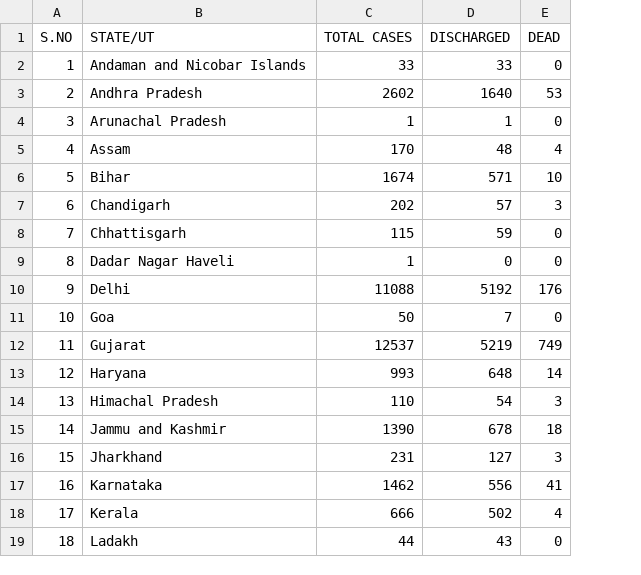
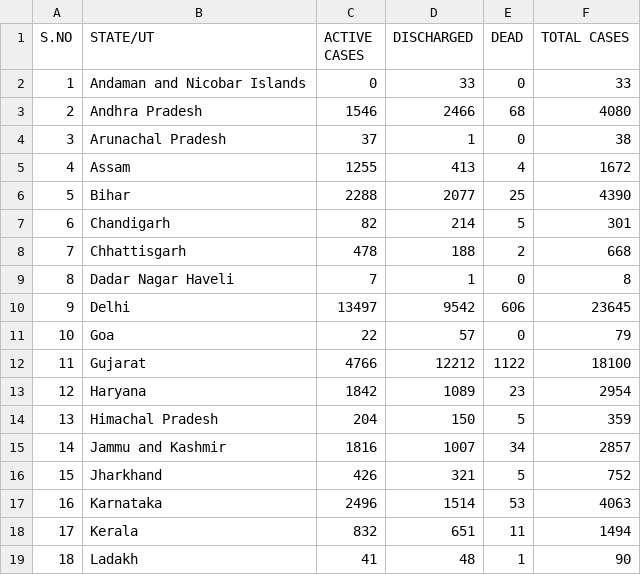
Before and after one commit to Ram-95/Corona-Tracker, a CSV file: COVID-19_State_wise_Information.csv, drawn as a sheet; only a part is shown; removed rows and columns are numbered as before the commit, all else as after; the diff covers the shown part only; the diff names each change by its address in the sheet, - before the commit and + after, or states it on an @@ line.

Commit message:
Data as on 4th June, 2020

```diff
--- a/COVID-19_State_wise_Information.csv
+++ b/COVID-19_State_wise_Information.csv
-column C (TOTAL CASES), rows 2-19: 33 | 2602 | 1 | 170 | 1674 | 202 | 115 | 1 | 11088 | 50 | 12537 | 993 | 110 | 1390 | 231 | 1462 | 666 | 44
+column C (ACTIVE CASES), rows 2-19: 0 | 1546 | 37 | 1255 | 2288 | 82 | 478 | 7 | 13497 | 22 | 4766 | 1842 | 204 | 1816 | 426 | 2496 | 832 | 41
+column F (TOTAL CASES), rows 2-19: 33 | 4080 | 38 | 1672 | 4390 | 301 | 668 | 8 | 23645 | 79 | 18100 | 2954 | 359 | 2857 | 752 | 4063 | 1494 | 90
-D3 (DISCHARGED): 1640
+D3 (DISCHARGED): 2466
-E3 (DEAD): 53
+E3 (DEAD): 68
-D5 (DISCHARGED): 48
+D5 (DISCHARGED): 413
-D6 (DISCHARGED): 571
+D6 (DISCHARGED): 2077
-E6 (DEAD): 10
+E6 (DEAD): 25
-D7 (DISCHARGED): 57
+D7 (DISCHARGED): 214
-E7 (DEAD): 3
+E7 (DEAD): 5
-D8 (DISCHARGED): 59
+D8 (DISCHARGED): 188
-E8 (DEAD): 0
+E8 (DEAD): 2
-D9 (DISCHARGED): 0
+D9 (DISCHARGED): 1
-D10 (DISCHARGED): 5192
+D10 (DISCHARGED): 9542
-E10 (DEAD): 176
+E10 (DEAD): 606
-D11 (DISCHARGED): 7
+D11 (DISCHARGED): 57
-D12 (DISCHARGED): 5219
+D12 (DISCHARGED): 12212
-E12 (DEAD): 749
+E12 (DEAD): 1122
-D13 (DISCHARGED): 648
+D13 (DISCHARGED): 1089
-E13 (DEAD): 14
+E13 (DEAD): 23
-D14 (DISCHARGED): 54
+D14 (DISCHARGED): 150
-E14 (DEAD): 3
+E14 (DEAD): 5
-D15 (DISCHARGED): 678
+D15 (DISCHARGED): 1007
-E15 (DEAD): 18
+E15 (DEAD): 34
-D16 (DISCHARGED): 127
+D16 (DISCHARGED): 321
-E16 (DEAD): 3
+E16 (DEAD): 5
-D17 (DISCHARGED): 556
+D17 (DISCHARGED): 1514
-E17 (DEAD): 41
+E17 (DEAD): 53
-D18 (DISCHARGED): 502
+D18 (DISCHARGED): 651
-E18 (DEAD): 4
+E18 (DEAD): 11
-D19 (DISCHARGED): 43
+D19 (DISCHARGED): 48
-E19 (DEAD): 0
+E19 (DEAD): 1
```
Also changed, not shown: 2 added rows, 24 edited cells and row numbers in column A elsewhere in this file, COVID-19_Continent_Data.csv, COVID-19_Country_Data.csv, 3 other files.
